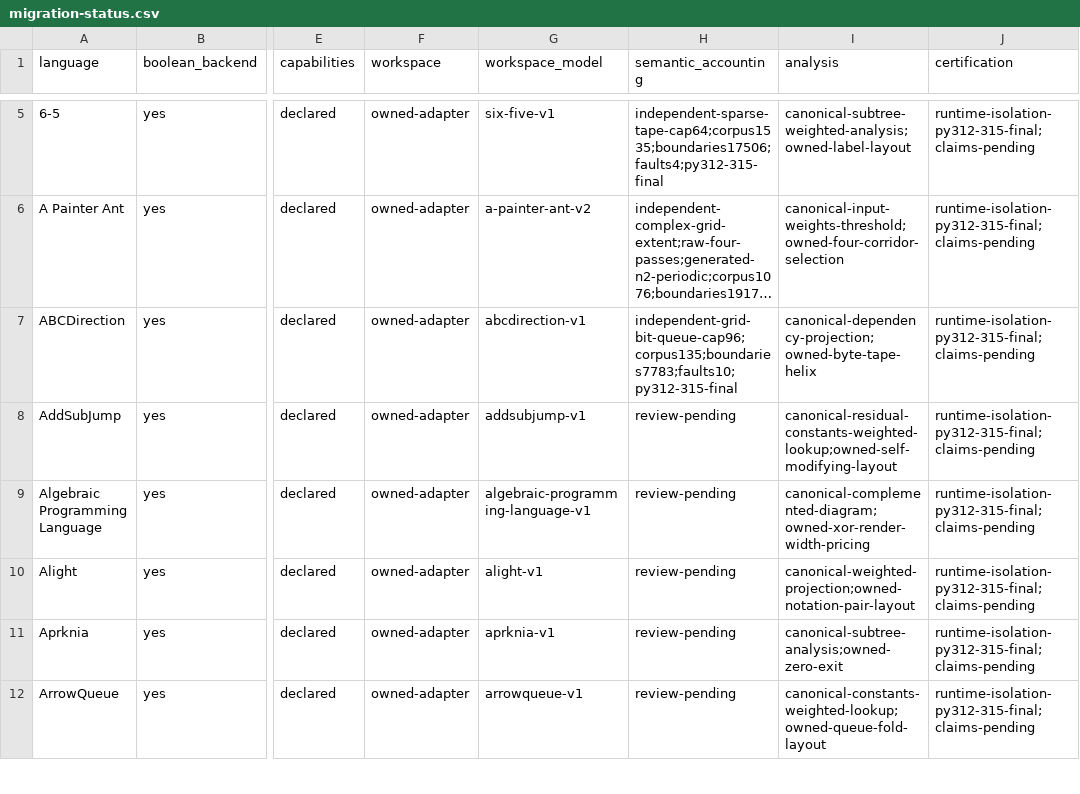
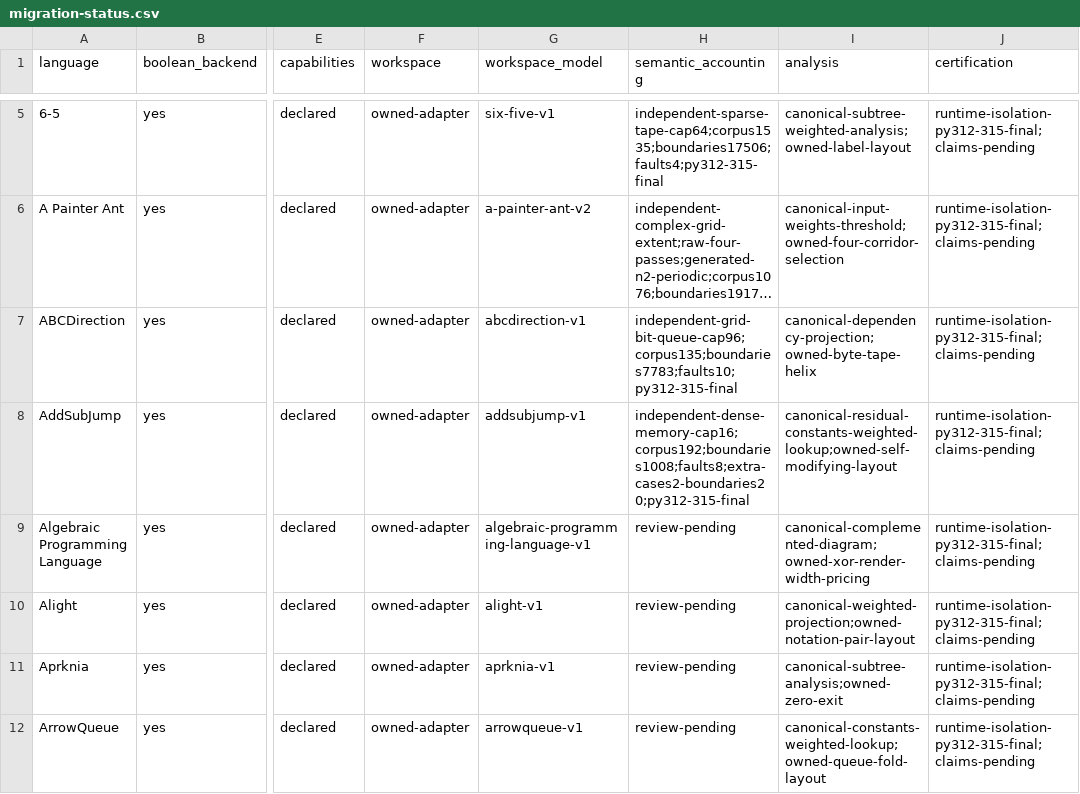
Before and after one commit to bangyen/esolangs, a CSV file: docs/migration-status.csv, drawn as a sheet; only a part is shown, gaps mark what is left out; long unchanged cells end in …; the diff names each change by its address in the sheet, - before the commit and + after, or states it on an @@ line.

Commit message:
Record reviewed independent AddSubJump accounting scope
Revalidate the existing dense-memory oracle: all 192 cases/1008 observations at the unchanged 16-command cap pass. All seven components are written. Seven resource erasures retain semantics but fail accounting; retain the phantom-cell control. Additional loop and partial-output EOF witnesses add 20 independently checked raw/VM/debugger boundaries, with actual zero/three-bit charged peaks.

The unchanged 951-file wheel passes the full original corpus plus both new witnesses on Python 3.12.11, 3.13.15, 3.14.7 and final 3.15.0. Each version checks 144 native completions, 48 EOF failures and 196 certification-guarded workers, including malformed assembly, a 16-command unfinished loop and EOF retaining A. Frozen runtime/model hashes match. No production or test code changed.

Validation: docs-only just test passed in 1.2s (pytest explicitly skipped); all 125 workspace-model contracts passed in 3.47s. The direct owned oracle and all four installed model/route leaves passed. Seven accounting scopes reviewed, 110 pending; all 117 language completion rows remain open.

```diff
--- a/docs/migration-status.csv
+++ b/docs/migration-status.csv
-H8 (semantic_accounting): review-pending
+H8 (semantic_accounting): independent-dense-memory-cap16;corpus192;boundaries1008;faults8;extra-cases2-boundaries20;py312-315-final
```
Also changed, not shown: 1 other file.
